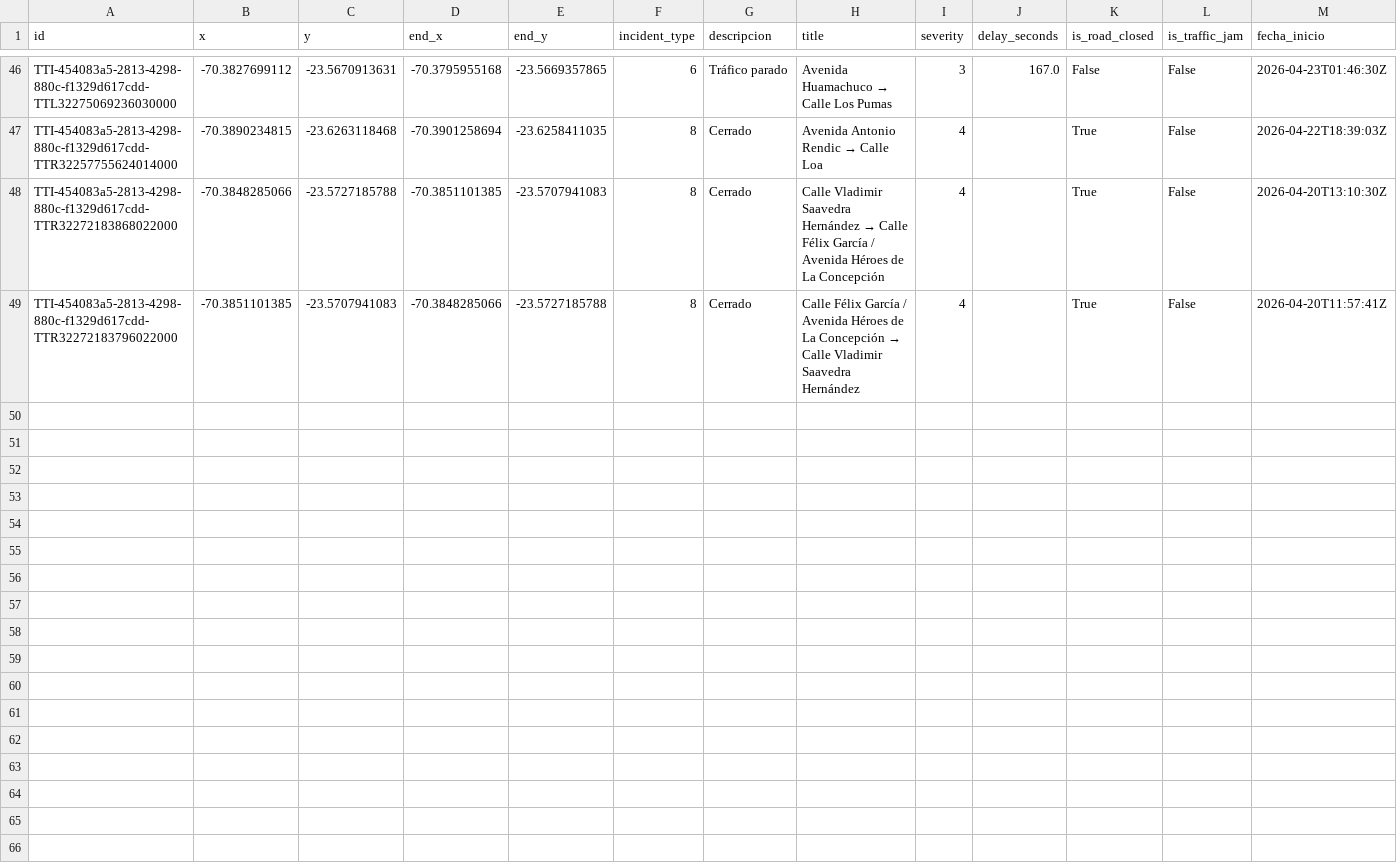
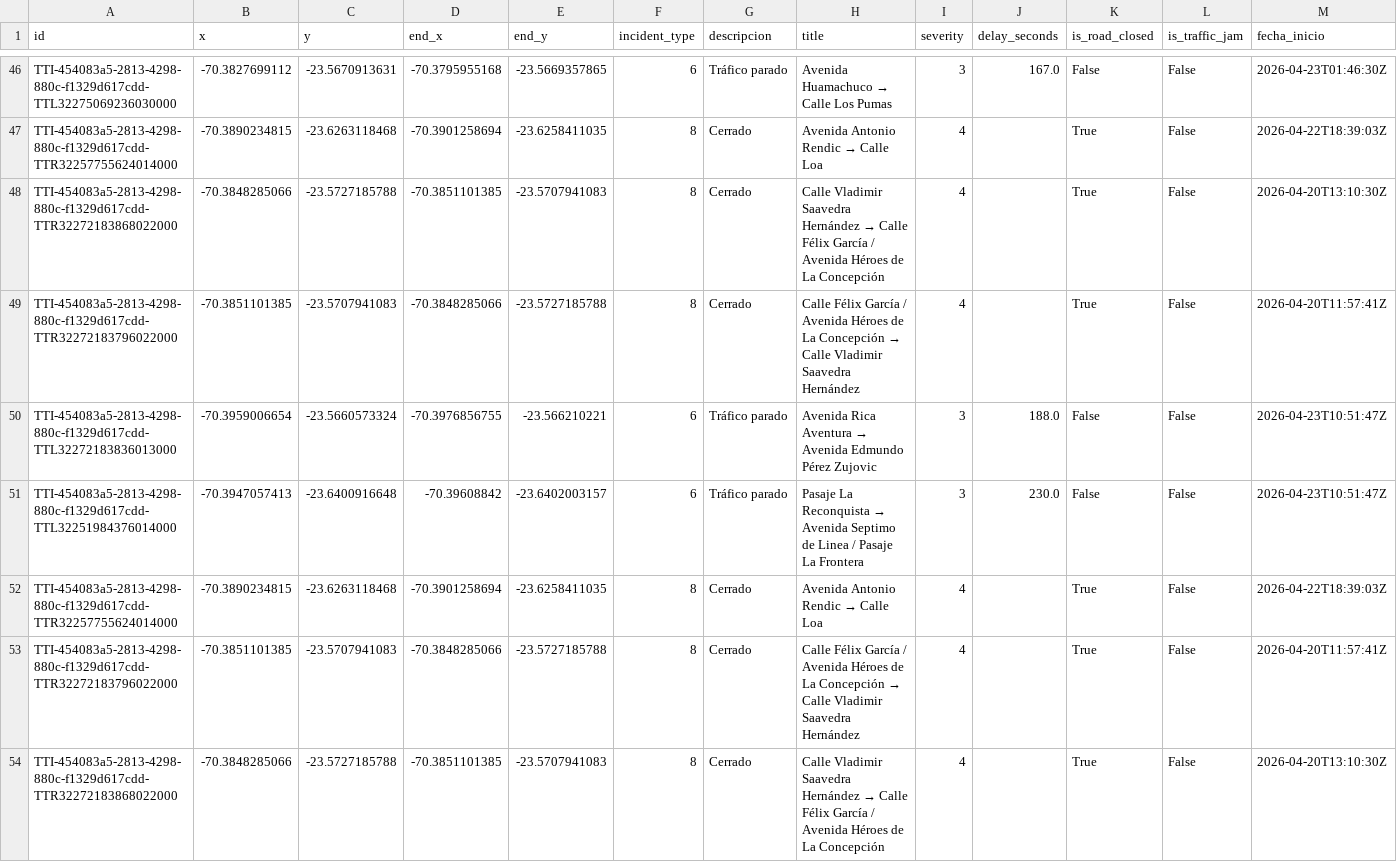
Before and after one commit to wgonzales1/Incidentes_Antofagasta, a CSV file: data/incidentes.csv, drawn as a sheet; only a part is shown, gaps mark what is left out; rows hold the shown columns only; the diff names each change by its address in the sheet, - before the commit and + after, or states it on an @@ line.

```diff
--- a/data/incidentes.csv
+++ b/data/incidentes.csv
+row 50: TTI-454083a5-2813-4298-880c-f1329d617cdd-TTL32272183836013000 | -70.3959006654 | -23.5660573324 | -70.3976856755 | -23.566210221 | 6 | Tráfico parado | Avenida Rica Aventura → Avenida Edmundo Pérez Zujovic | 3 | 188.0 | False | False | 2026-04-23T10:51:47Z
+row 51: TTI-454083a5-2813-4298-880c-f1329d617cdd-TTL32251984376014000 | -70.3947057413 | -23.6400916648 | -70.39608842 | -23.6402003157 | 6 | Tráfico parado | Pasaje La Reconquista → Avenida Septimo de Linea / Pasaje La Frontera | 3 | 230.0 | False | False | 2026-04-23T10:51:47Z
+row 52: TTI-454083a5-2813-4298-880c-f1329d617cdd-TTR32257755624014000 | -70.3890234815 | -23.6263118468 | -70.3901258694 | -23.6258411035 | 8 | Cerrado | Avenida Antonio Rendic → Calle Loa | 4 |  | True | False | 2026-04-22T18:39:03Z
+row 53: TTI-454083a5-2813-4298-880c-f1329d617cdd-TTR32272183796022000 | -70.3851101385 | -23.5707941083 | -70.3848285066 | -23.5727185788 | 8 | Cerrado | Calle Félix García / Avenida Héroes de La Concepción → Calle Vladimir Saavedra Hernández | 4 |  | True | False | 2026-04-20T11:57:41Z
+row 54: TTI-454083a5-2813-4298-880c-f1329d617cdd-TTR32272183868022000 | -70.3848285066 | -23.5727185788 | -70.3851101385 | -23.5707941083 | 8 | Cerrado | Calle Vladimir Saavedra Hernández → Calle Félix García / Avenida Héroes de La Concepción | 4 |  | True | False | 2026-04-20T13:10:30Z
```
